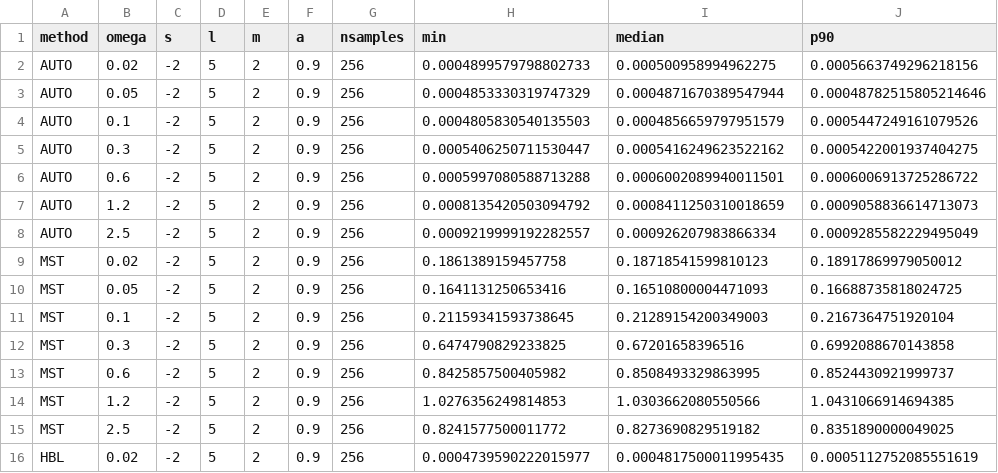
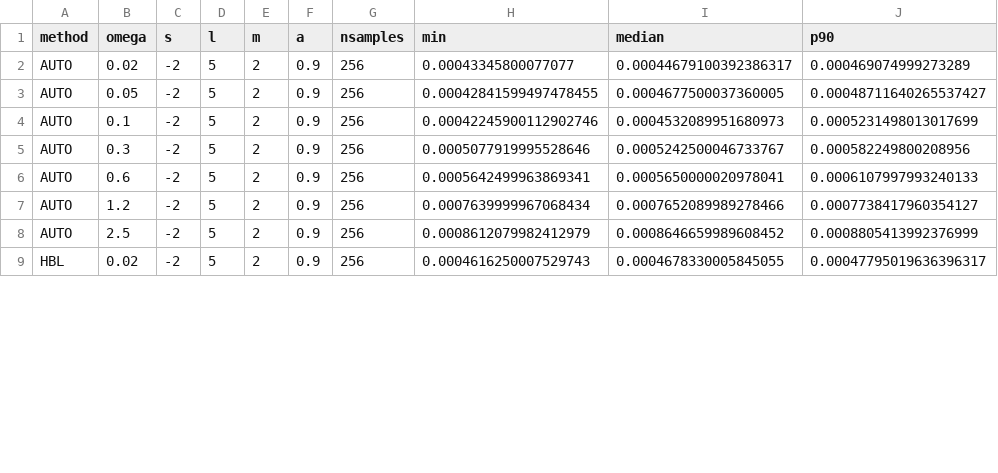
Before and after one commit to znasipak/pybhpt, a CSV file: benchmarks/data/radial_freq.csv, drawn as a sheet; only a part is shown; the diff covers the shown part only.

```diff
--- a/benchmarks/data/radial_freq.csv
+++ b/benchmarks/data/radial_freq.csv
@@ -1,16 +1,9 @@
 method,omega,s,l,m,a,nsamples,min,median,p90
-AUTO,0.02,-2,5,2,0.9,256,0.0004899579798802733,0.000500958994962275,0.0005663749296218156
-AUTO,0.05,-2,5,2,0.9,256,0.0004853330319747329,0.0004871670389547944,0.00048782515805214646
-AUTO,0.1,-2,5,2,0.9,256,0.0004805830540135503,0.0004856659797951579,0.0005447249161079526
-AUTO,0.3,-2,5,2,0.9,256,0.0005406250711530447,0.0005416249623522162,0.0005422001937404275
-AUTO,0.6,-2,5,2,0.9,256,0.0005997080588713288,0.0006002089940011501,0.0006006913725286722
-AUTO,1.2,-2,5,2,0.9,256,0.0008135420503094792,0.0008411250310018659,0.0009058836614713073
-AUTO,2.5,-2,5,2,0.9,256,0.0009219999192282557,0.000926207983866334,0.0009285582229495049
-MST,0.02,-2,5,2,0.9,256,0.1861389159457758,0.18718541599810123,0.18917869979050012
-MST,0.05,-2,5,2,0.9,256,0.1641131250653416,0.16510800004471093,0.16688735818024725
-MST,0.1,-2,5,2,0.9,256,0.21159341593738645,0.21289154200349003,0.2167364751920104
-MST,0.3,-2,5,2,0.9,256,0.6474790829233825,0.67201658396516,0.6992088670143858
-MST,0.6,-2,5,2,0.9,256,0.8425857500405982,0.8508493329863995,0.8524430921999737
-MST,1.2,-2,5,2,0.9,256,1.0276356249814853,1.0303662080550566,1.0431066914694385
-MST,2.5,-2,5,2,0.9,256,0.8241577500011772,0.8273690829519182,0.8351890000049025
-HBL,0.02,-2,5,2,0.9,256,0.0004739590222015977,0.0004817500011995435,0.0005112752085551619
+AUTO,0.02,-2,5,2,0.9,256,0.00043345800077077,0.00044679100392386317,0.000469074999273289
+AUTO,0.05,-2,5,2,0.9,256,0.00042841599497478455,0.0004677500037360005,0.00048711640265537427
+AUTO,0.1,-2,5,2,0.9,256,0.00042245900112902746,0.0004532089951680973,0.0005231498013017699
+AUTO,0.3,-2,5,2,0.9,256,0.0005077919995528646,0.0005242500046733767,0.000582249800208956
+AUTO,0.6,-2,5,2,0.9,256,0.0005642499963869341,0.0005650000020978041,0.0006107997993240133
+AUTO,1.2,-2,5,2,0.9,256,0.0007639999967068434,0.0007652089989278466,0.0007738417960354127
+AUTO,2.5,-2,5,2,0.9,256,0.0008612079982412979,0.0008646659989608452,0.0008805413992376999
+HBL,0.02,-2,5,2,0.9,256,0.0004616250007529743,0.0004678330005845055,0.00047795019636396317
```
Also changed, not shown: 39 edited cells elsewhere in this file, benchmarks/data/geodesic.csv, benchmarks/data/radial_grid.csv, 13 other files.
